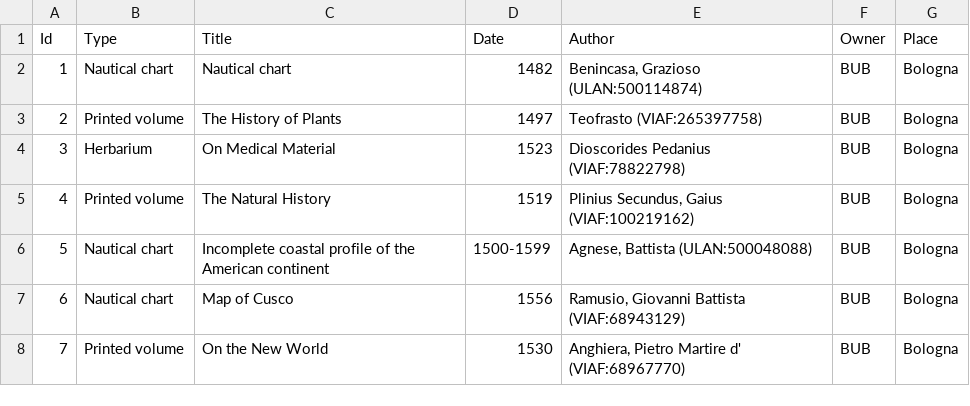
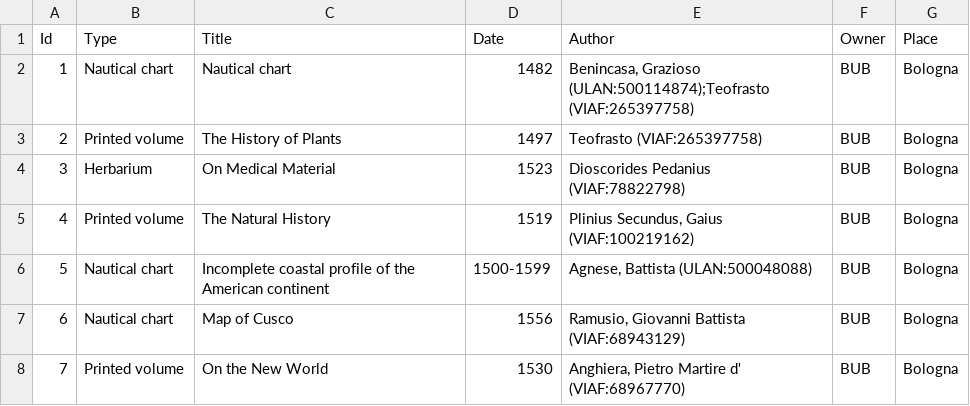
Before and after one commit to DataScienceProject23-24/DataProject, a CSV file: resources/meta.csv, drawn as a sheet; only a part is shown; the diff names each change by its address in the sheet, - before the commit and + after, or states it on an @@ line.

```diff
--- a/resources/meta.csv
+++ b/resources/meta.csv
-E2 (Author): Benincasa, Grazioso (ULAN:500114874)
+E2 (Author): Benincasa, Grazioso (ULAN:500114874);Teofrasto (VIAF:265397758)
```
Also changed, not shown: 3 other files.
